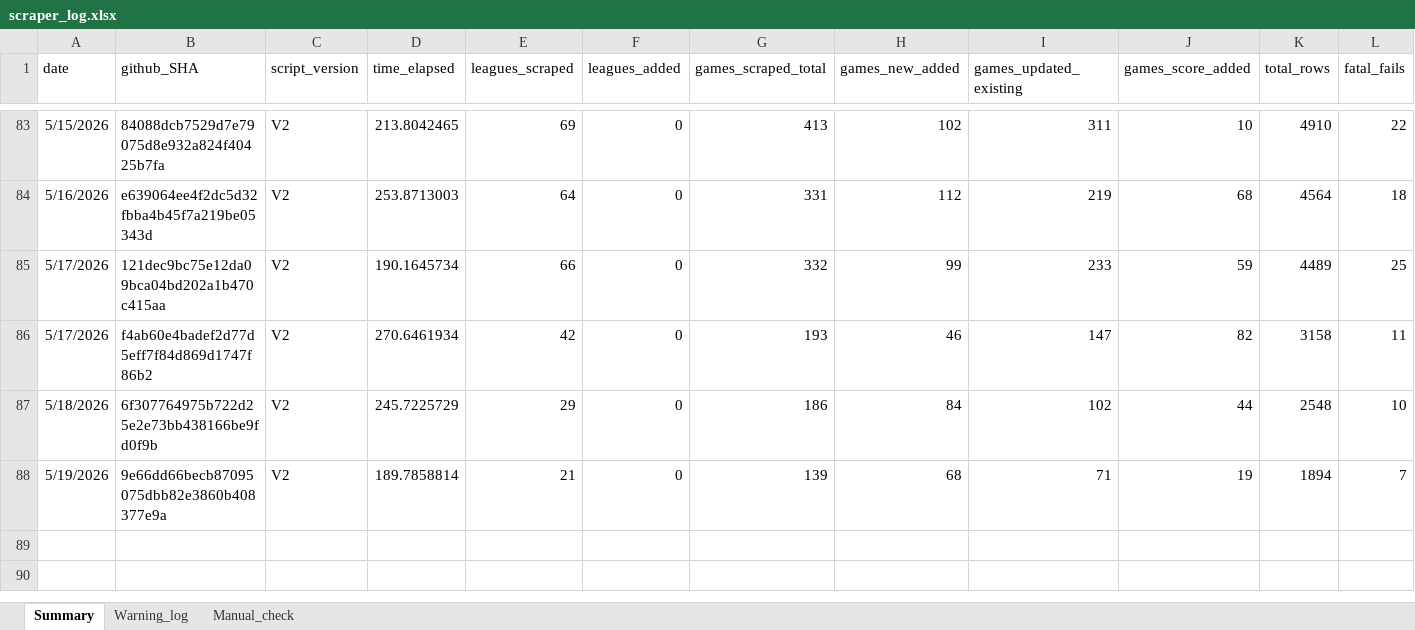
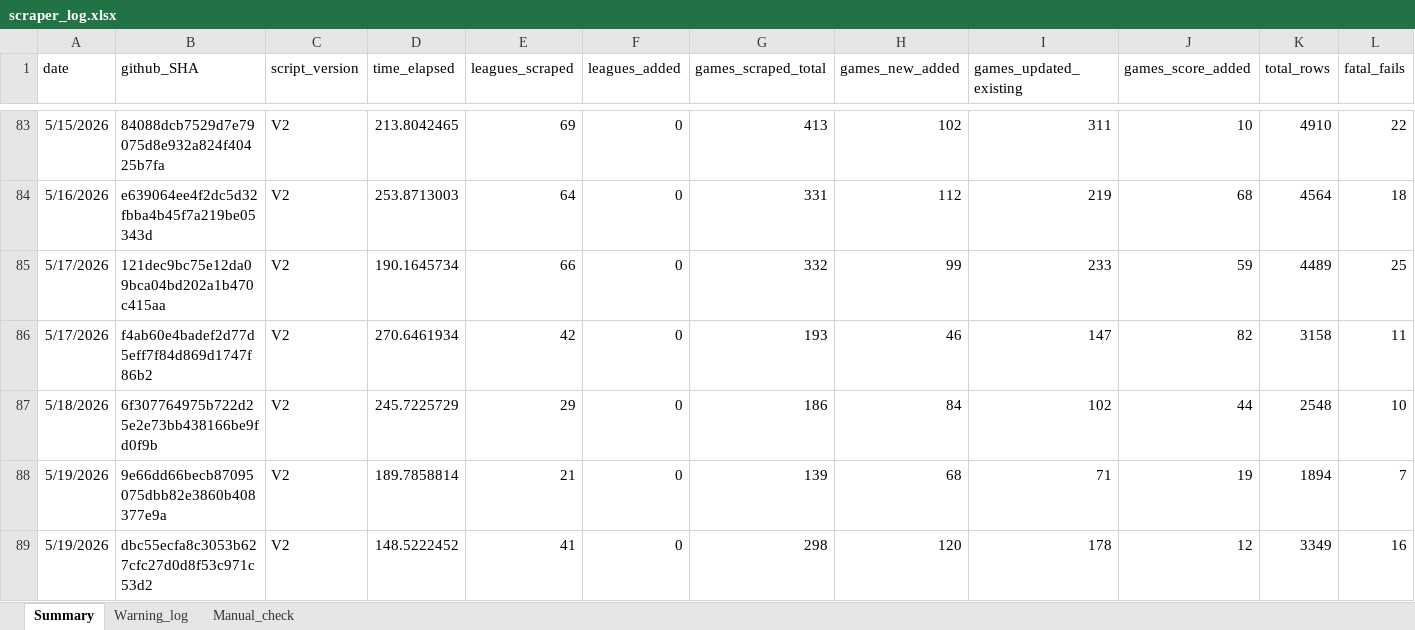
Before and after one commit to Auketas/football_betting, an Excel workbook: data/log/scraper_log.xlsx, sheet Summary, drawn as a sheet; only a part is shown, gaps mark what is left out; values as stored, in another font and other column widths than the file's, no borders; rows hold the shown columns only; the diff names each change by its address in the sheet, - before the commit and + after, or states it on an @@ line.

```diff
--- a/data/log/scraper_log.xlsx (sheet Summary)
+++ b/data/log/scraper_log.xlsx (sheet Summary)
+row 89: 5/19/2026 | dbc55ecfa8c3053b627cfc27d0d8f53c971c53d2 | V2 | 148.5222452 | 41 | 0 | 298 | 120 | 178 | 12 | 3349 | 16
```
Also changed, not shown: 25 other files.
